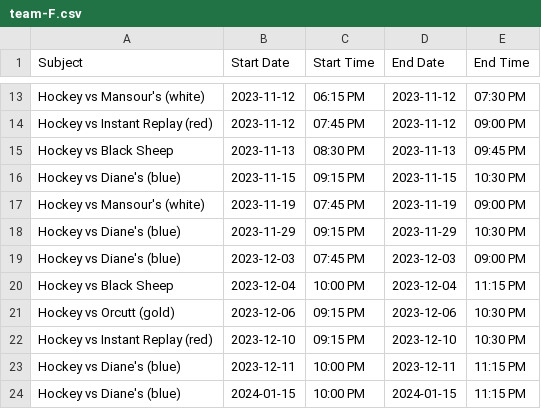
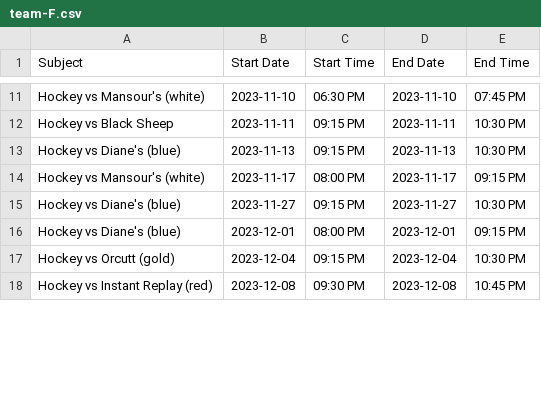
Before and after one commit to suany/scripts, a CSV file: ab-hockey/team-F.csv, drawn as a sheet; only a part is shown, gaps mark what is left out; removed rows and columns are numbered as before the commit, all else as after; the diff covers the shown part only; the diff names each change by its address in the sheet, - before the commit and + after, or states it on an @@ line.

```diff
--- a/ab-hockey/team-F.csv
+++ b/ab-hockey/team-F.csv
-B11 (Start Date): 2023-11-12
+B11 (Start Date): 2023-11-10
-C11 (Start Time): 06:15 PM
+C11 (Start Time): 06:30 PM
-D11 (End Date): 2023-11-12
+D11 (End Date): 2023-11-10
-E11 (End Time): 07:30 PM
+E11 (End Time): 07:45 PM
-row 14: Hockey vs Instant Replay (red) | 2023-11-12 | 07:45 PM | 2023-11-12 | 09:00 PM
-B12 (Start Date): 2023-11-13
+B12 (Start Date): 2023-11-11
-C12 (Start Time): 08:30 PM
+C12 (Start Time): 09:15 PM
-D12 (End Date): 2023-11-13
+D12 (End Date): 2023-11-11
-E12 (End Time): 09:45 PM
+E12 (End Time): 10:30 PM
-B13 (Start Date): 2023-11-15
+B13 (Start Date): 2023-11-13
-D13 (End Date): 2023-11-15
+D13 (End Date): 2023-11-13
-B14 (Start Date): 2023-11-19
+B14 (Start Date): 2023-11-17
-C14 (Start Time): 07:45 PM
+C14 (Start Time): 08:00 PM
-D14 (End Date): 2023-11-19
+D14 (End Date): 2023-11-17
-E14 (End Time): 09:00 PM
+E14 (End Time): 09:15 PM
-B15 (Start Date): 2023-11-29
+B15 (Start Date): 2023-11-27
-D15 (End Date): 2023-11-29
+D15 (End Date): 2023-11-27
-B16 (Start Date): 2023-12-03
+B16 (Start Date): 2023-12-01
-C16 (Start Time): 07:45 PM
+C16 (Start Time): 08:00 PM
-D16 (End Date): 2023-12-03
+D16 (End Date): 2023-12-01
-E16 (End Time): 09:00 PM
+E16 (End Time): 09:15 PM
-row 20: Hockey vs Black Sheep | 2023-12-04 | 10:00 PM | 2023-12-04 | 11:15 PM
-B17 (Start Date): 2023-12-06
+B17 (Start Date): 2023-12-04
-D17 (End Date): 2023-12-06
+D17 (End Date): 2023-12-04
-B18 (Start Date): 2023-12-10
+B18 (Start Date): 2023-12-08
-C18 (Start Time): 09:15 PM
+C18 (Start Time): 09:30 PM
-D18 (End Date): 2023-12-10
+D18 (End Date): 2023-12-08
-E18 (End Time): 10:30 PM
+E18 (End Time): 10:45 PM
-row 23: Hockey vs Diane's (blue) | 2023-12-11 | 10:00 PM | 2023-12-11 | 11:15 PM
-row 24: Hockey vs Diane's (blue) | 2024-01-15 | 10:00 PM | 2024-01-15 | 11:15 PM
```
Also changed, not shown: 2 added rows, 13 removed rows and 65 edited cells elsewhere in this file, ab-hockey/team-A.csv, ab-hockey/team-B.csv, 4 other files.
